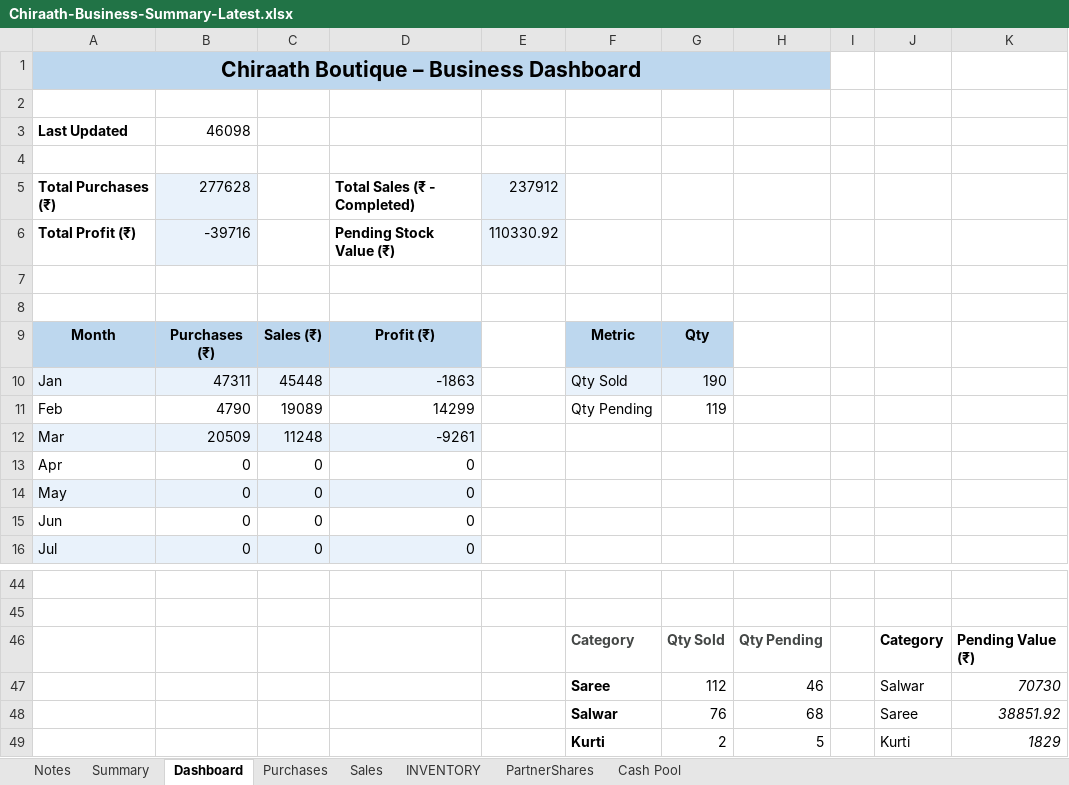
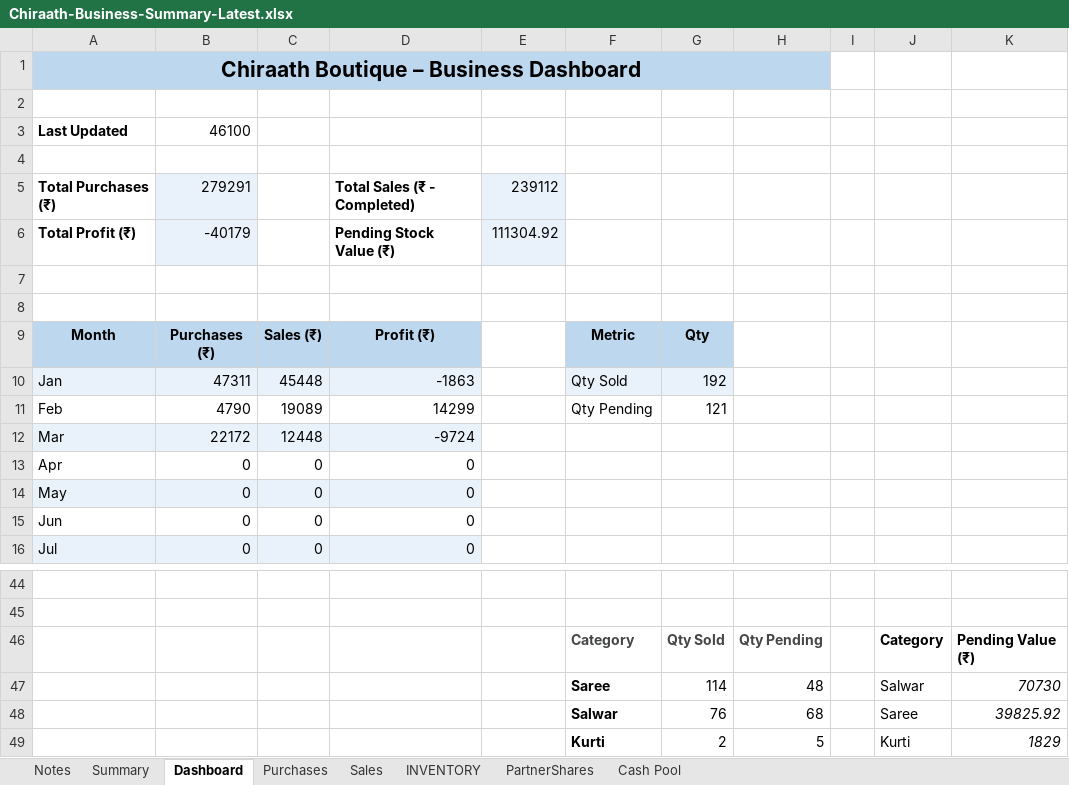
Before and after one commit to anoopp87/chiraath-partner-dashboard, an Excel workbook: docs/Chiraath-Business-Summary-Latest.xlsx, sheet Dashboard, drawn as a sheet; only a part is shown, gaps mark what is left out; values as stored, in another font and other column widths than the file's, no borders; charts and pictures not drawn; removed rows and columns are numbered as before the commit, all else as after; the diff names each change by its address in the sheet, - before the commit and + after, or states it on an @@ line.

```diff
--- a/docs/Chiraath-Business-Summary-Latest.xlsx (sheet Dashboard)
+++ b/docs/Chiraath-Business-Summary-Latest.xlsx (sheet Dashboard)
-B3: 46098
+B3: 46100
-B5: 277628
+B5: 279291
-E5: 237912
+E5: 239112
-B6: -39716
+B6: -40179
-E6: 110330.92
+E6: 111304.92
-G10: 190
+G10: 192
-G11: 119
+G11: 121
-row 12: Mar | 20509 | 11248 | -9261
+row 12: Mar | 22172 | 12448 | -9724
-G47: 112
+G47: 114
-H47: 46
+H47: 48
-K48: 38851.92
+K48: 39825.92
```
Also changed, not shown: sheet INVENTORY, sheet Summary, sheet PartnerShares, sheet Cash Pool, sheet Sales, sheet Purchases, charts or pictures, input/Chiraath - Business Summary - Latest.xlsx, 2 other files.
